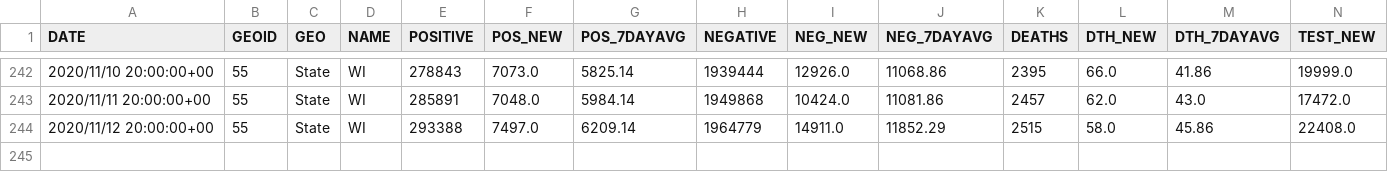
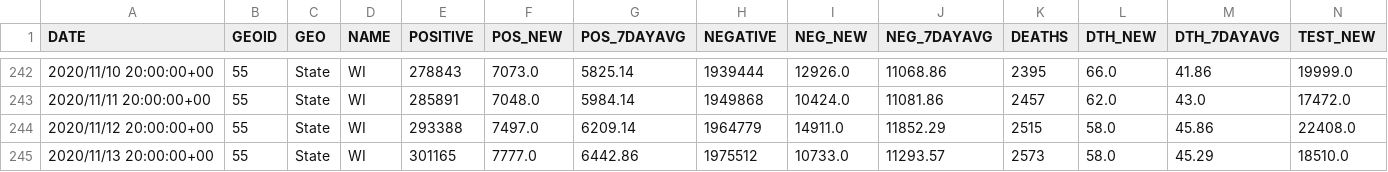
Before and after one commit to mattbayer/covid-wisconsin, a CSV file: data/Covid-Data-WI-State.csv, drawn as a sheet; only a part is shown, gaps mark what is left out; rows hold the shown columns only; the diff names each change by its address in the sheet, - before the commit and + after, or states it on an @@ line.

Commit message:
Data update

```diff
--- a/data/Covid-Data-WI-State.csv
+++ b/data/Covid-Data-WI-State.csv
+row 245: 2020/11/13 20:00:00+00 | 55 | State | WI | 301165 | 7777.0 | 6442.86 | 1975512 | 10733.0 | 11293.57 | 2573 | 58.0 | 45.29 | 18510.0
```
Also changed, not shown: 7 other files.
